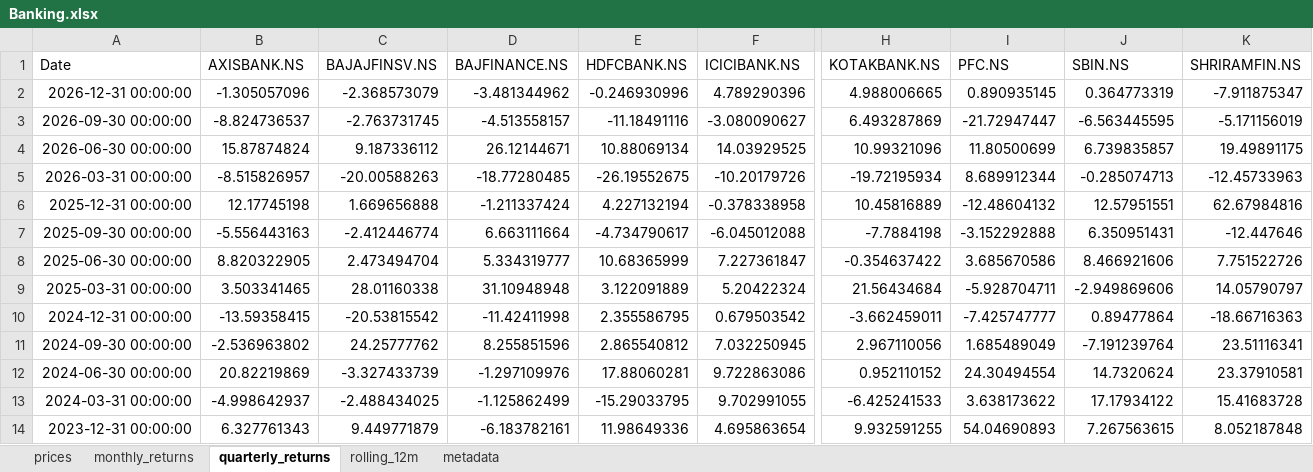
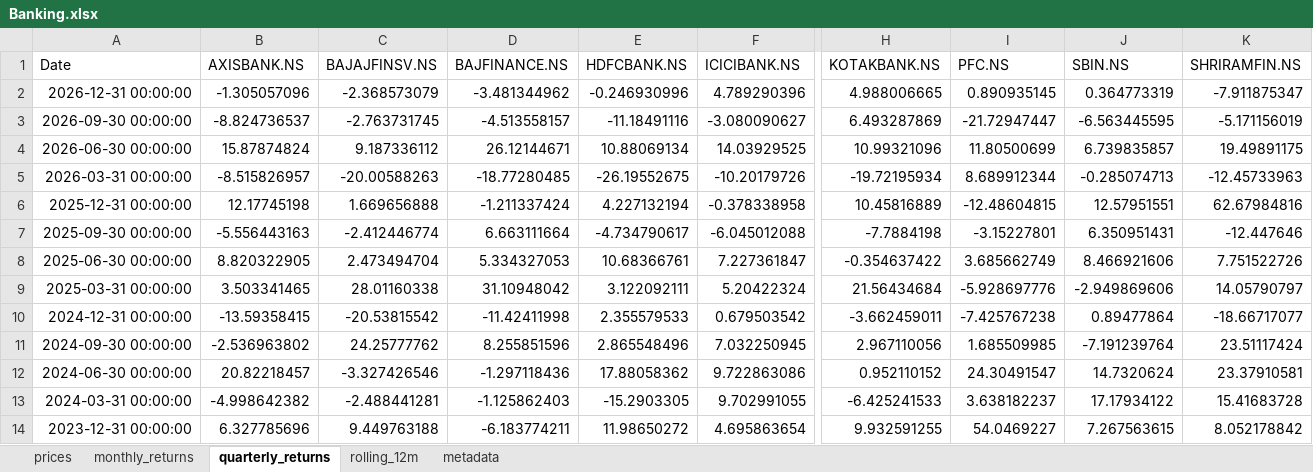
Before and after one commit to rahulshirke7951/stock-sector-dashboard, an Excel workbook: dashboards/Banking.xlsx, sheet quarterly_returns, drawn as a sheet; only a part is shown, gaps mark what is left out; values as stored, in another font and other column widths than the file's, no borders; conditional formats not drawn; the diff covers the shown part only; the diff names each change by its address in the sheet, - before the commit and + after, or states it on an @@ line.

```diff
--- a/dashboards/Banking.xlsx (sheet quarterly_returns)
+++ b/dashboards/Banking.xlsx (sheet quarterly_returns)
-I6 (PFC.NS): -12.48604132
+I6 (PFC.NS): -12.48604815
-I7 (PFC.NS): -3.152292888
+I7 (PFC.NS): -3.15227801
-D8 (BAJFINANCE.NS): 5.334319777
+D8 (BAJFINANCE.NS): 5.334327053
-E8 (HDFCBANK.NS): 10.68365999
+E8 (HDFCBANK.NS): 10.68366761
-I8 (PFC.NS): 3.685670586
+I8 (PFC.NS): 3.685662749
-D9 (BAJFINANCE.NS): 31.10948948
+D9 (BAJFINANCE.NS): 31.10948042
-E9 (HDFCBANK.NS): 3.122091889
+E9 (HDFCBANK.NS): 3.122092111
-I9 (PFC.NS): -5.928704711
+I9 (PFC.NS): -5.928697776
-E10 (HDFCBANK.NS): 2.355586795
+E10 (HDFCBANK.NS): 2.355579533
-I10 (PFC.NS): -7.425747777
+I10 (PFC.NS): -7.425767238
-K10 (SHRIRAMFIN.NS): -18.66716363
+K10 (SHRIRAMFIN.NS): -18.66717077
-E11 (HDFCBANK.NS): 2.865540812
+E11 (HDFCBANK.NS): 2.865548496
-I11 (PFC.NS): 1.685489049
+I11 (PFC.NS): 1.685509985
-K11 (SHRIRAMFIN.NS): 23.51116341
+K11 (SHRIRAMFIN.NS): 23.51117424
-B12 (AXISBANK.NS): 20.82219869
+B12 (AXISBANK.NS): 20.82218457
-C12 (BAJAJFINSV.NS): -3.327433739
+C12 (BAJAJFINSV.NS): -3.327426546
-D12 (BAJFINANCE.NS): -1.297109976
+D12 (BAJFINANCE.NS): -1.297118436
-E12 (HDFCBANK.NS): 17.88060281
+E12 (HDFCBANK.NS): 17.88058362
-I12 (PFC.NS): 24.30494554
+I12 (PFC.NS): 24.30491547
-B13 (AXISBANK.NS): -4.998642937
+B13 (AXISBANK.NS): -4.998642382
-C13 (BAJAJFINSV.NS): -2.488434025
+C13 (BAJAJFINSV.NS): -2.488441281
-D13 (BAJFINANCE.NS): -1.125862499
+D13 (BAJFINANCE.NS): -1.125862403
-E13 (HDFCBANK.NS): -15.29033795
+E13 (HDFCBANK.NS): -15.2903305
-I13 (PFC.NS): 3.638173622
+I13 (PFC.NS): 3.638182237
-B14 (AXISBANK.NS): 6.327761343
+B14 (AXISBANK.NS): 6.327785696
-C14 (BAJAJFINSV.NS): 9.449771879
+C14 (BAJAJFINSV.NS): 9.449763188
-D14 (BAJFINANCE.NS): -6.183782161
+D14 (BAJFINANCE.NS): -6.183774211
-E14 (HDFCBANK.NS): 11.98649336
+E14 (HDFCBANK.NS): 11.98650272
-I14 (PFC.NS): 54.04690893
+I14 (PFC.NS): 54.0469227
-K14 (SHRIRAMFIN.NS): 8.052187848
+K14 (SHRIRAMFIN.NS): 8.052178842
```
Also changed, not shown: 42 edited cells elsewhere in this sheet, sheet rolling_12m, sheet prices, sheet monthly_returns, dashboards/Energy.xlsx, dashboards/IT.xlsx, 12 other files.
